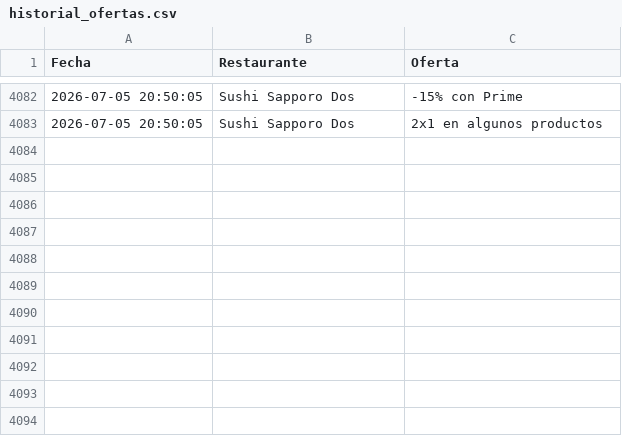
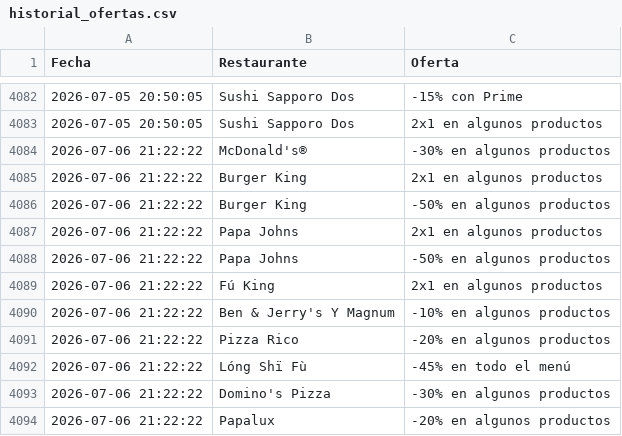
Before and after one commit to adripalenzuela/glovo-scraper, a CSV file: historial_ofertas.csv, drawn as a sheet; only a part is shown, gaps mark what is left out; the diff names each change by its address in the sheet, - before the commit and + after, or states it on an @@ line.

Commit message:
Actualización diaria de ofertas

```diff
--- a/historial_ofertas.csv
+++ b/historial_ofertas.csv
+row 4084: 2026-07-06 21:22:22 | McDonald's® | -30% en algunos productos
+row 4085: 2026-07-06 21:22:22 | Burger King | 2x1 en algunos productos
+row 4086: 2026-07-06 21:22:22 | Burger King | -50% en algunos productos
+row 4087: 2026-07-06 21:22:22 | Papa Johns | 2x1 en algunos productos
+row 4088: 2026-07-06 21:22:22 | Papa Johns | -50% en algunos productos
+row 4089: 2026-07-06 21:22:22 | Fú King | 2x1 en algunos productos
+row 4090: 2026-07-06 21:22:22 | Ben & Jerry's Y Magnum | -10% en algunos productos
+row 4091: 2026-07-06 21:22:22 | Pizza Rico | -20% en algunos productos
+row 4092: 2026-07-06 21:22:22 | Lóng Shï Fù | -45% en todo el menú
+row 4093: 2026-07-06 21:22:22 | Domino's Pizza | -30% en algunos productos
+row 4094: 2026-07-06 21:22:22 | Papalux | -20% en algunos productos
```
